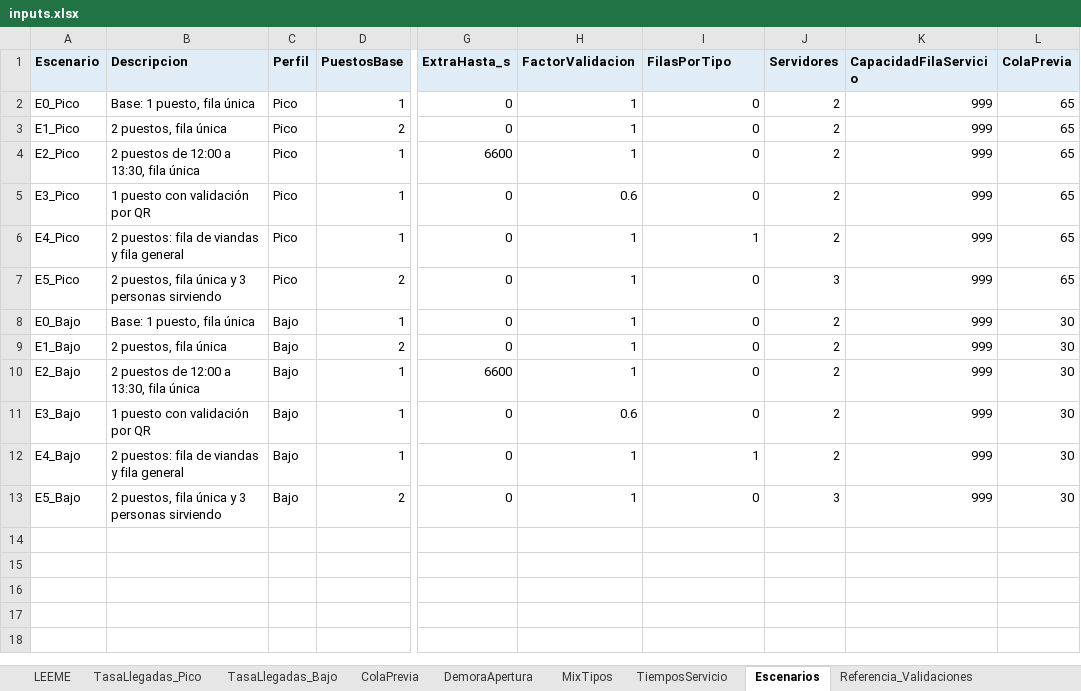
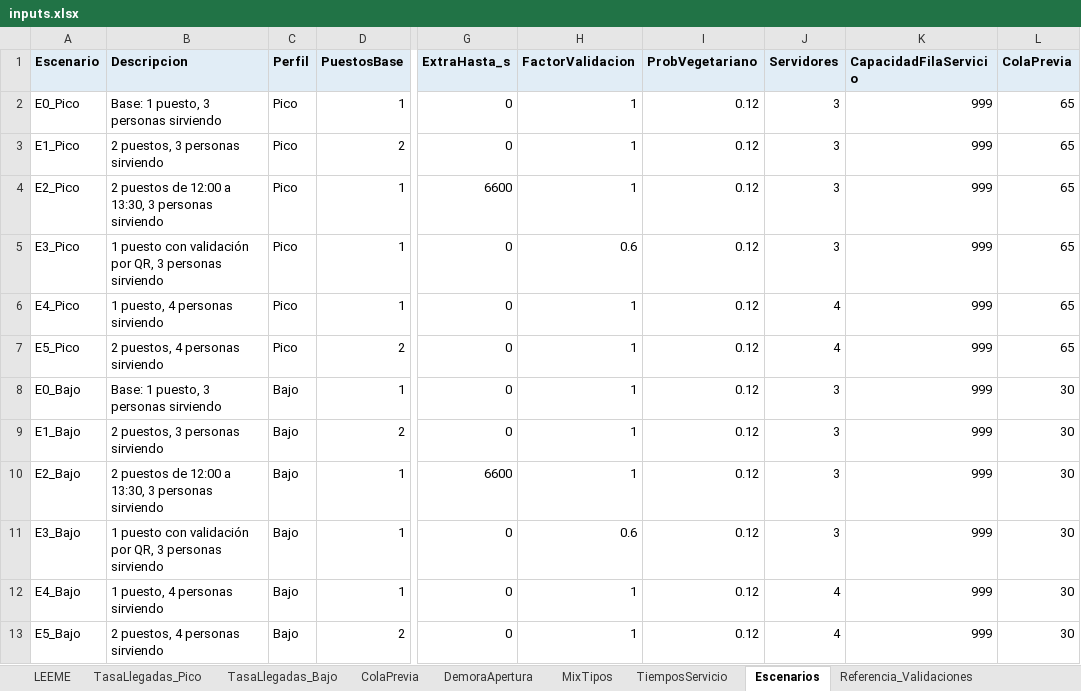
Before and after one commit to JHProyectos/tpi-simulacion-2026, an Excel workbook: flexsim/inputs.xlsx, sheet Escenarios, drawn as a sheet; only a part is shown, gaps mark what is left out; values as stored, in another font and other column widths than the file's, no borders; the diff names each change by its address in the sheet, - before the commit and + after, or states it on an @@ line.

```diff
--- a/flexsim/inputs.xlsx (sheet Escenarios)
+++ b/flexsim/inputs.xlsx (sheet Escenarios)
-I1: FilasPorTipo
+I1: ProbVegetariano
-B2 (Descripcion): Base: 1 puesto, fila única
+B2 (Descripcion): Base: 1 puesto, 3 personas sirviendo
-I2:I5 (ProbVegetariano): 0
+I2:I5 (ProbVegetariano): 0.12
-J2:J5 (Servidores): 2
+J2:J5 (Servidores): 3
-B3 (Descripcion): 2 puestos, fila única
+B3 (Descripcion): 2 puestos, 3 personas sirviendo
-B4 (Descripcion): 2 puestos de 12:00 a 13:30, fila única
+B4 (Descripcion): 2 puestos de 12:00 a 13:30, 3 personas sirviendo
-B5 (Descripcion): 1 puesto con validación por QR
+B5 (Descripcion): 1 puesto con validación por QR, 3 personas sirviendo
-B6 (Descripcion): 2 puestos: fila de viandas y fila general
+B6 (Descripcion): 1 puesto, 4 personas sirviendo
-I6 (ProbVegetariano): 1
+I6 (ProbVegetariano): 0.12
-J6 (Servidores): 2
+J6 (Servidores): 4
-B7 (Descripcion): 2 puestos, fila única y 3 personas sirviendo
+B7 (Descripcion): 2 puestos, 4 personas sirviendo
-I7:I11 (ProbVegetariano): 0
+I7:I11 (ProbVegetariano): 0.12
-J7 (Servidores): 3
+J7 (Servidores): 4
-B8 (Descripcion): Base: 1 puesto, fila única
+B8 (Descripcion): Base: 1 puesto, 3 personas sirviendo
-J8:J11 (Servidores): 2
+J8:J11 (Servidores): 3
-B9 (Descripcion): 2 puestos, fila única
+B9 (Descripcion): 2 puestos, 3 personas sirviendo
-B10 (Descripcion): 2 puestos de 12:00 a 13:30, fila única
+B10 (Descripcion): 2 puestos de 12:00 a 13:30, 3 personas sirviendo
-B11 (Descripcion): 1 puesto con validación por QR
+B11 (Descripcion): 1 puesto con validación por QR, 3 personas sirviendo
-B12 (Descripcion): 2 puestos: fila de viandas y fila general
+B12 (Descripcion): 1 puesto, 4 personas sirviendo
-I12 (ProbVegetariano): 1
+I12 (ProbVegetariano): 0.12
-J12 (Servidores): 2
+J12 (Servidores): 4
-B13 (Descripcion): 2 puestos, fila única y 3 personas sirviendo
+B13 (Descripcion): 2 puestos, 4 personas sirviendo
-I13 (ProbVegetariano): 0
+I13 (ProbVegetariano): 0.12
-J13 (Servidores): 3
+J13 (Servidores): 4
```
Also changed, not shown: sheet TiemposServicio, sheet LEEME, 16 other files.
